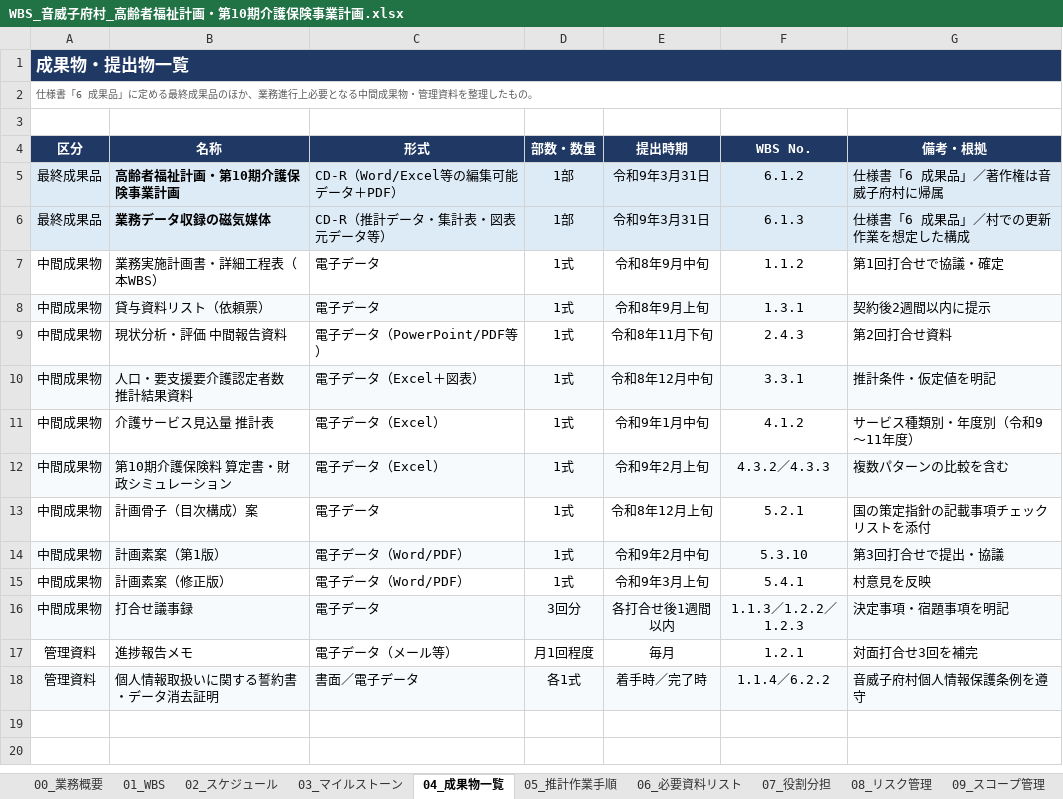
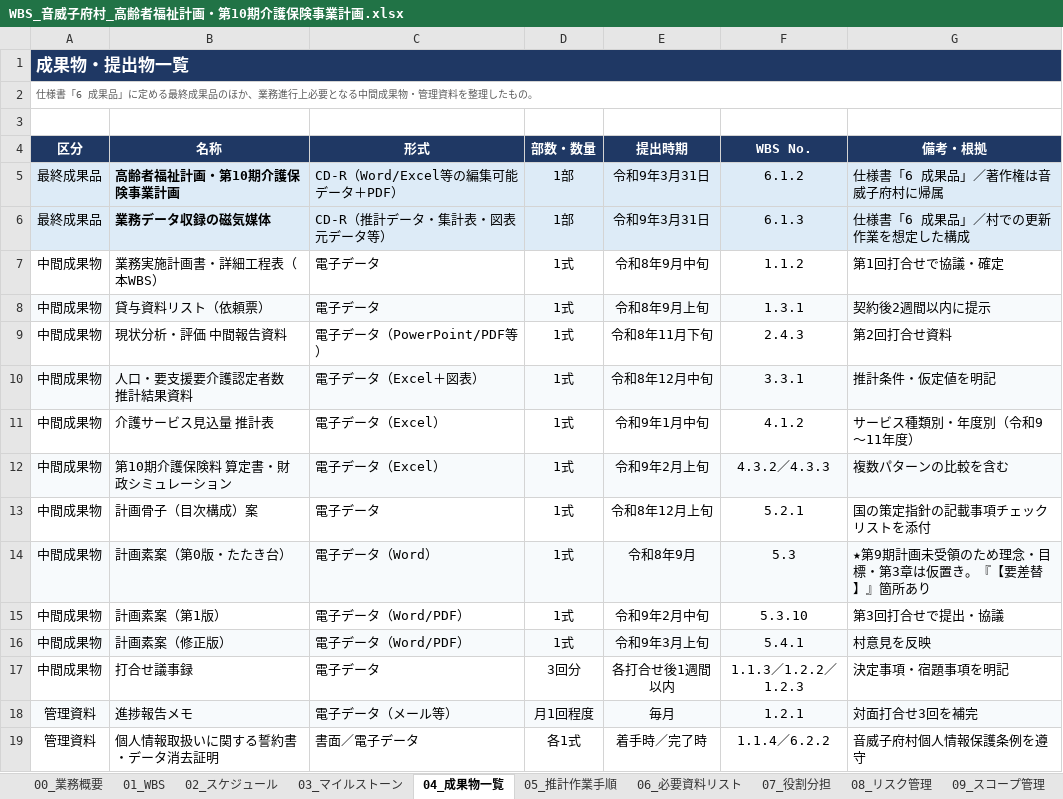
Before and after one commit to ryowakayama-gif/repository, an Excel workbook: output/WBS_音威子府村_高齢者福祉計画・第10期介護保険事業計画.xlsx, sheet 04_成果物一覧, drawn as a sheet; values as stored, in another font and other column widths than the file's, no borders; addresses are those after the commit; the diff names each change by its address in the sheet, - before the commit and + after, or states it on an @@ line.

```diff
--- a/output/WBS_音威子府村_高齢者福祉計画・第10期介護保険事業計画.xlsx (sheet 04_成果物一覧)
+++ b/output/WBS_音威子府村_高齢者福祉計画・第10期介護保険事業計画.xlsx (sheet 04_成果物一覧)
+row 14: 中間成果物 | 計画素案（第0版・たたき台） | 電子データ（Word） | 1式 | 令和8年9月 | 5.3 | ★第9期計画未受領のため理念・目標・第3章は仮置き。『【要差替】』箇所あり
-A15:G15 fill: #F7FAFC
+A15:G15 fill: none
-A16:G16 fill: none
+A16:G16 fill: #F7FAFC
-A17:G17 fill: #F7FAFC
+A17:G17 fill: none
-A18:G18 fill: none
+A18:G18 fill: #F7FAFC
-A19:G19 fill: #F7FAFC
+A19:G19 fill: none
```
Also changed, not shown: sheet 01_WBS, sheet 10_工数集計, sheet 08_リスク管理, sheet 02_スケジュール, sheet 00_業務概要, 6 other files.
